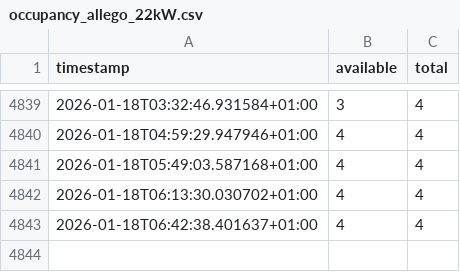
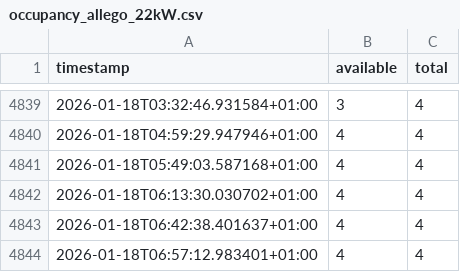
Before and after one commit to Spencertyson/chargelog, a CSV file: data/occupancy_allego_22kW.csv, drawn as a sheet; only a part is shown, gaps mark what is left out.

```diff
--- a/data/occupancy_allego_22kW.csv
+++ b/data/occupancy_allego_22kW.csv
@@ -4843 +4843,2 @@ timestamp,available,total
 2026-01-18T06:42:38.401637+01:00,4,4
+2026-01-18T06:57:12.983401+01:00,4,4
```
